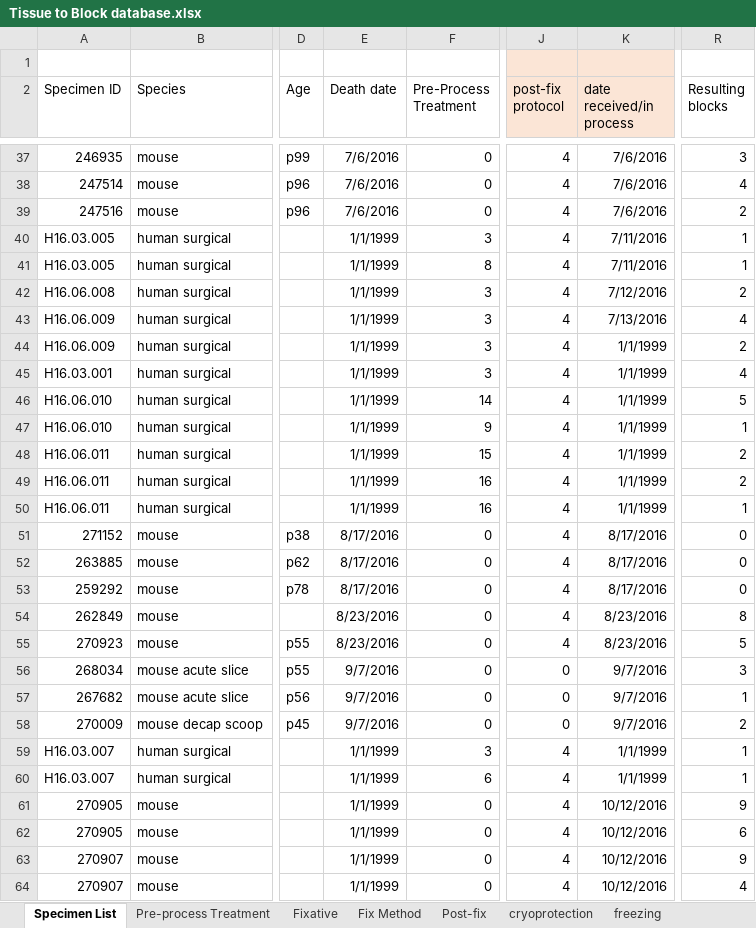
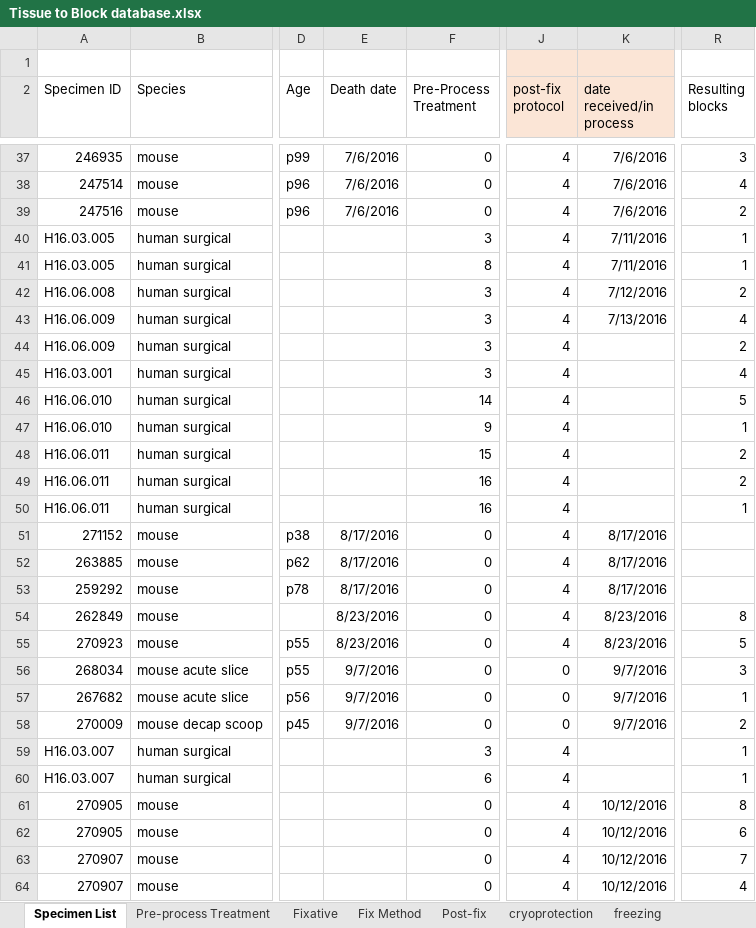
Before and after one commit to TotteKarlsson/atDB, an Excel workbook: docs/Tissue to Block database.xlsx, sheet Specimen List, drawn as a sheet; only a part is shown, gaps mark what is left out; values as stored, in another font and other column widths than the file's, no borders; the diff covers the shown part only; the diff names each change by its address in the sheet, - before the commit and + after, or states it on an @@ line.

```diff
--- a/docs/Tissue to Block database.xlsx (sheet Specimen List)
+++ b/docs/Tissue to Block database.xlsx (sheet Specimen List)
-E40:E50 (Death date): 1/1/1999
+E40:E50 (Death date): (empty)
-K44:K50 (date received/in process): 1/1/1999
+K44:K50 (date received/in process): (empty)
-R51:R53 (Resulting blocks): 0
+R51:R53 (Resulting blocks): (empty)
-E59:E64 (Death date): 1/1/1999
+E59:E64 (Death date): (empty)
-K59:K60 (date received/in process): 1/1/1999
+K59:K60 (date received/in process): (empty)
-R61 (Resulting blocks): 9
+R61 (Resulting blocks): 8
-R63 (Resulting blocks): 9
+R63 (Resulting blocks): 7
```
Also changed, not shown: 46 edited cells elsewhere in this sheet, 11 other files.
